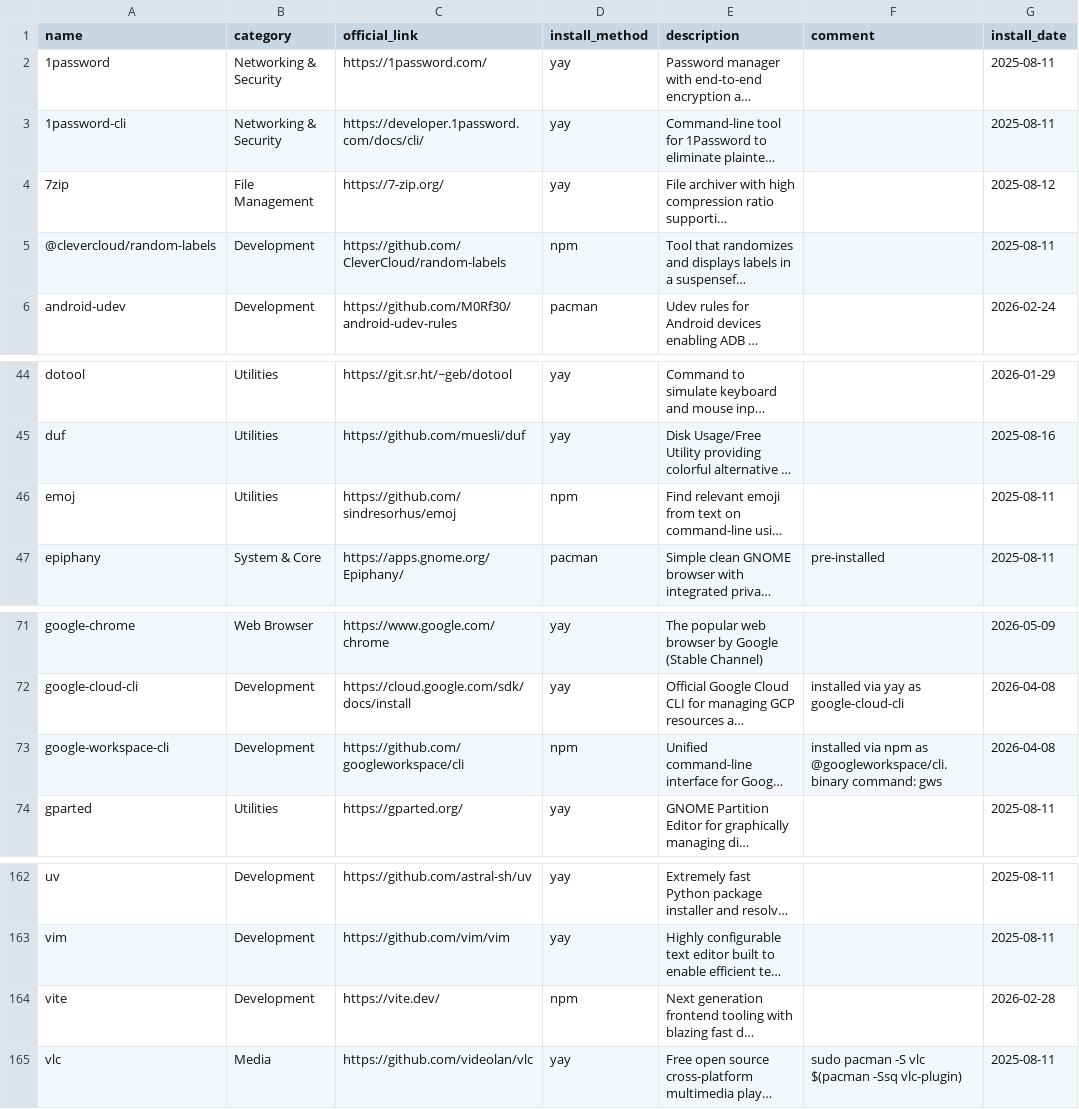
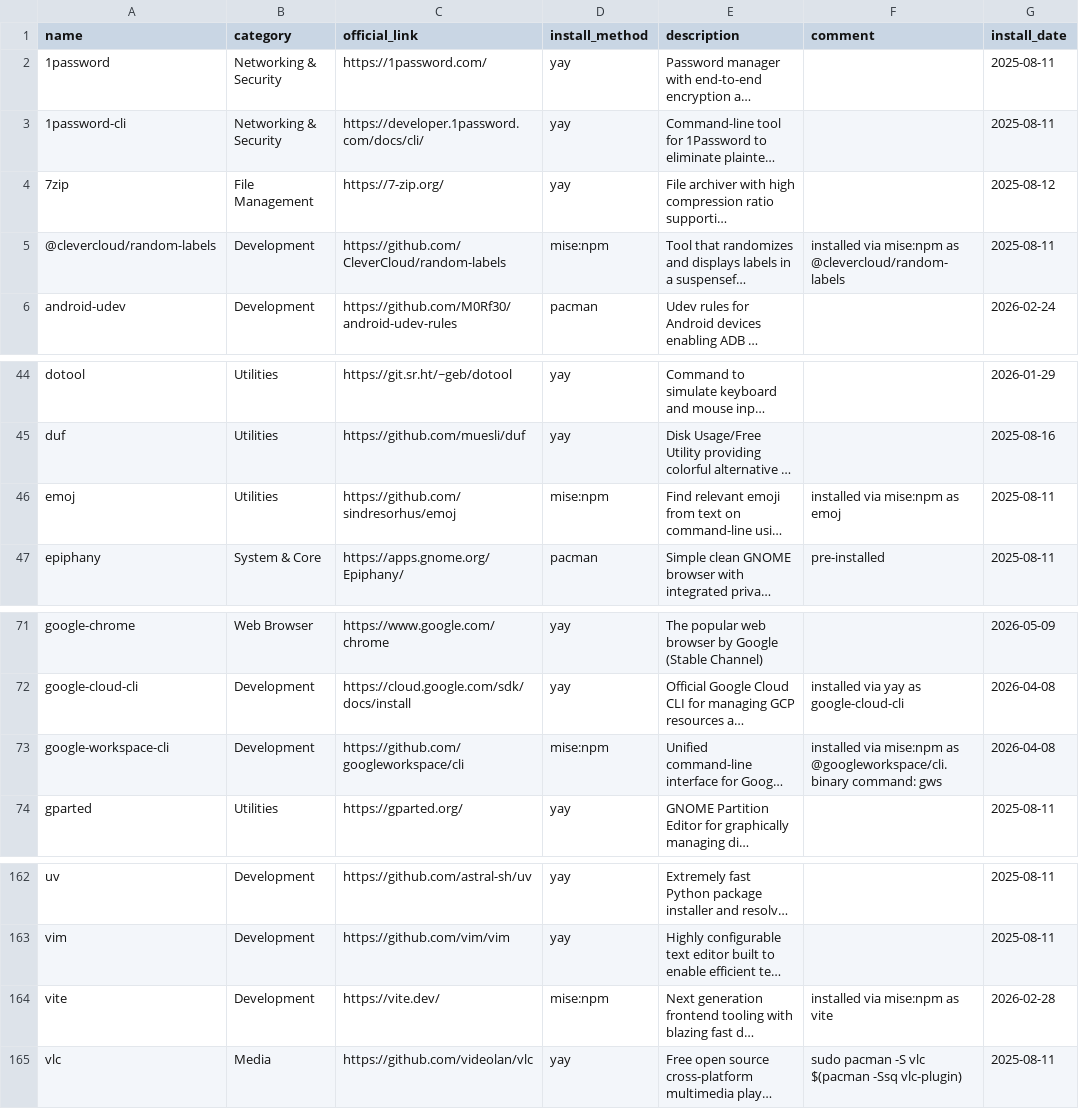
Before and after one commit to hsablonniere/tools, a CSV file: tools.csv, drawn as a sheet; only a part is shown, gaps mark what is left out; long unchanged cells end in …; the diff covers the shown part only; the diff names each change by its address in the sheet, - before the commit and + after, or states it on an @@ line.

Commit message:
update(npm-tools): No more wild npm -g, mise keeps everything in one place

```diff
--- a/tools.csv
+++ b/tools.csv
-D5 (install_method): npm
+D5 (install_method): mise:npm
-F5 (comment): (empty)
+F5 (comment): installed via mise:npm as @clevercloud/random-labels
-D46 (install_method): npm
+D46 (install_method): mise:npm
-F46 (comment): (empty)
+F46 (comment): installed via mise:npm as emoj
-D73 (install_method): npm
+D73 (install_method): mise:npm
-F73 (comment): installed via npm as @googleworkspace/cli.…
+F73 (comment): installed via mise:npm as @googleworkspace/cli.…
-D164 (install_method): npm
+D164 (install_method): mise:npm
-F164 (comment): (empty)
+F164 (comment): installed via mise:npm as vite
```
Also changed, not shown: 20 edited cells elsewhere in this file.
